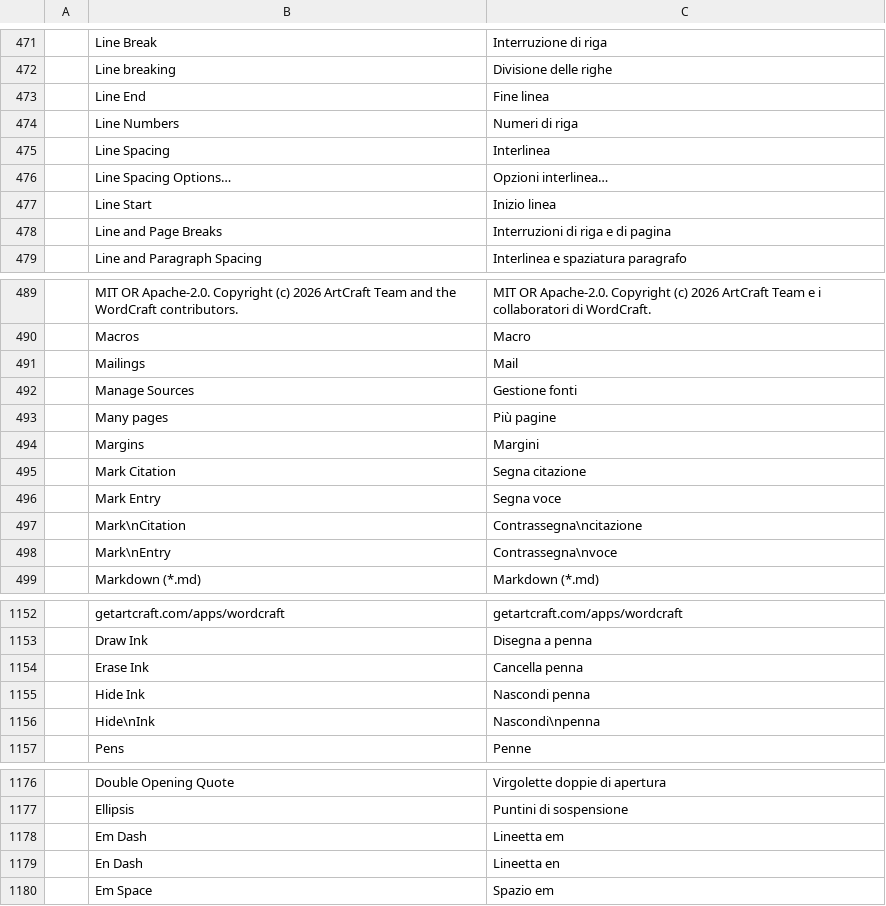
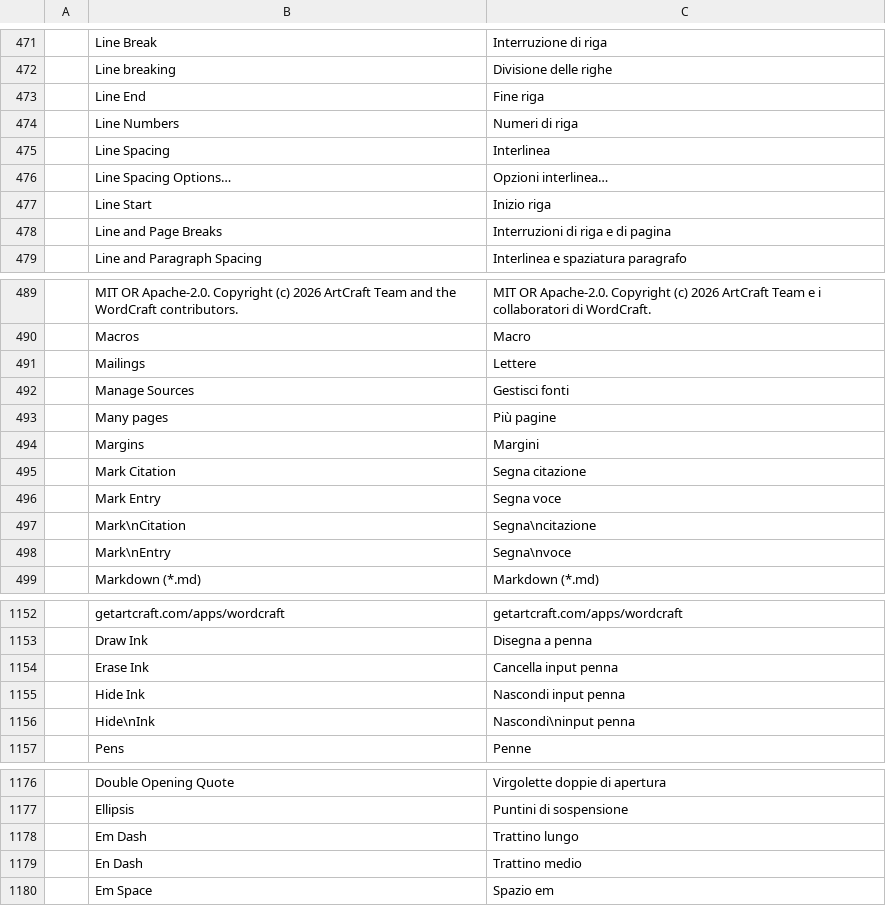
Before and after one commit to 0x-fork/wordcraft, a TSV file: crates/ui-egui/src/i18n/it.tsv, drawn as a sheet; only a part is shown, gaps mark what is left out; the diff covers the shown part only.

Commit message:
Italian: fixes from a native speaker review (#1717)
Went through the whole Italian catalog. Fixed the ones that were wrong (Mailings is Lettere in Word, Redo is Ripristina, cursor commands say riga) and made some terms consistent (input penna, Disponi testo, Ombreggiatura).

Also marked Italian as reviewed in the localization doc and added myself to people.toml.

Co-authored-by: Brandon Thomas <echelon@gmail.com>

```diff
--- a/crates/ui-egui/src/i18n/it.tsv
+++ b/crates/ui-egui/src/i18n/it.tsv
@@ -472,3 +472,3 @@
 	Line breaking	Divisione delle righe
-	Line End	Fine linea
+	Line End	Fine riga
 	Line Numbers	Numeri di riga
@@ -476,3 +476,3 @@
 	Line Spacing Options…	Opzioni interlinea…
-	Line Start	Inizio linea
+	Line Start	Inizio riga
 	Line and Page Breaks	Interruzioni di riga e di pagina
@@ -490,4 +490,4 @@
 	Macros	Macro
-	Mailings	Mail
-	Manage Sources	Gestione fonti
+	Mailings	Lettere
+	Manage Sources	Gestisci fonti
 	Many pages	Più pagine
@@ -496,4 +496,4 @@
 	Mark Entry	Segna voce
-	Mark\nCitation	Contrassegna\ncitazione
-	Mark\nEntry	Contrassegna\nvoce
+	Mark\nCitation	Segna\ncitazione
+	Mark\nEntry	Segna\nvoce
 	Markdown (*.md)	Markdown (*.md)
@@ -1153,5 +1153,5 @@
 	Draw Ink	Disegna a penna
-	Erase Ink	Cancella penna
-	Hide Ink	Nascondi penna
-	Hide\nInk	Nascondi\npenna
+	Erase Ink	Cancella input penna
+	Hide Ink	Nascondi input penna
+	Hide\nInk	Nascondi\ninput penna
 	Pens	Penne
@@ -1177,4 +1177,4 @@
 	Ellipsis	Puntini di sospensione
-	Em Dash	Lineetta em
-	En Dash	Lineetta en
+	Em Dash	Trattino lungo
+	En Dash	Trattino medio
 	Em Space	Spazio em
```
Also changed, not shown: 20 edited cells elsewhere in this file, 2 other files.
